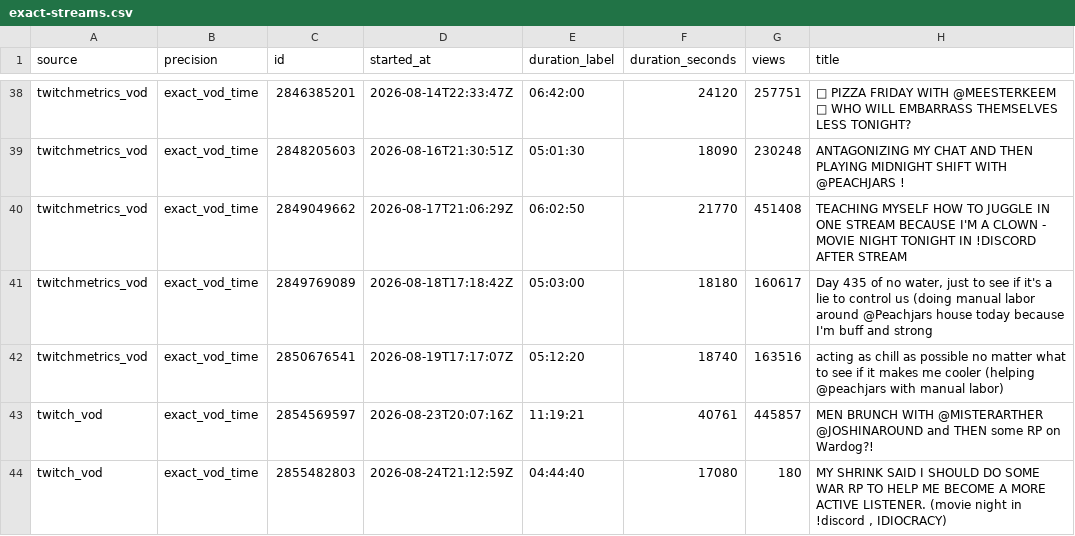
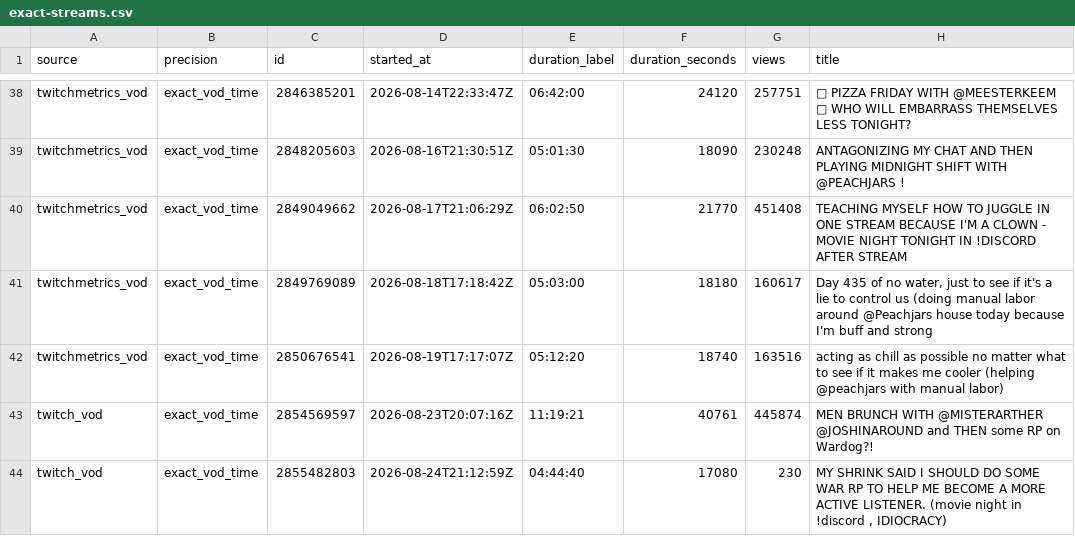
Before and after one commit to sardistic/cyr, a CSV file: data/exact-streams.csv, drawn as a sheet; only a part is shown, gaps mark what is left out.

```diff
--- a/data/exact-streams.csv
+++ b/data/exact-streams.csv
@@ -42,3 +42,3 @@ twitchmetrics_vod,exact_vod_time,2849769089,2026-08-18T17:18:42Z,05:03:00,18180,
 twitchmetrics_vod,exact_vod_time,2850676541,2026-08-19T17:17:07Z,05:12:20,18740,163516,acting as chill as possible no matter what to see if it makes me cooler (helping @peachjars with manual labor)
-twitch_vod,exact_vod_time,2854569597,2026-08-23T20:07:16Z,11:19:21,40761,445857,MEN BRUNCH WITH @MISTERARTHER @JOSHINAROUND and THEN some RP on Wardog?!
-twitch_vod,exact_vod_time,2855482803,2026-08-24T21:12:59Z,04:44:40,17080,180,"MY SHRINK SAID I SHOULD DO SOME WAR RP TO HELP ME BECOME A MORE ACTIVE LISTENER. (movie night in !discord , IDIOCRACY)"
+twitch_vod,exact_vod_time,2854569597,2026-08-23T20:07:16Z,11:19:21,40761,445874,MEN BRUNCH WITH @MISTERARTHER @JOSHINAROUND and THEN some RP on Wardog?!
+twitch_vod,exact_vod_time,2855482803,2026-08-24T21:12:59Z,04:44:40,17080,230,"MY SHRINK SAID I SHOULD DO SOME WAR RP TO HELP ME BECOME A MORE ACTIVE LISTENER. (movie night in !discord , IDIOCRACY)"
```
Also changed, not shown: 2 other files.
